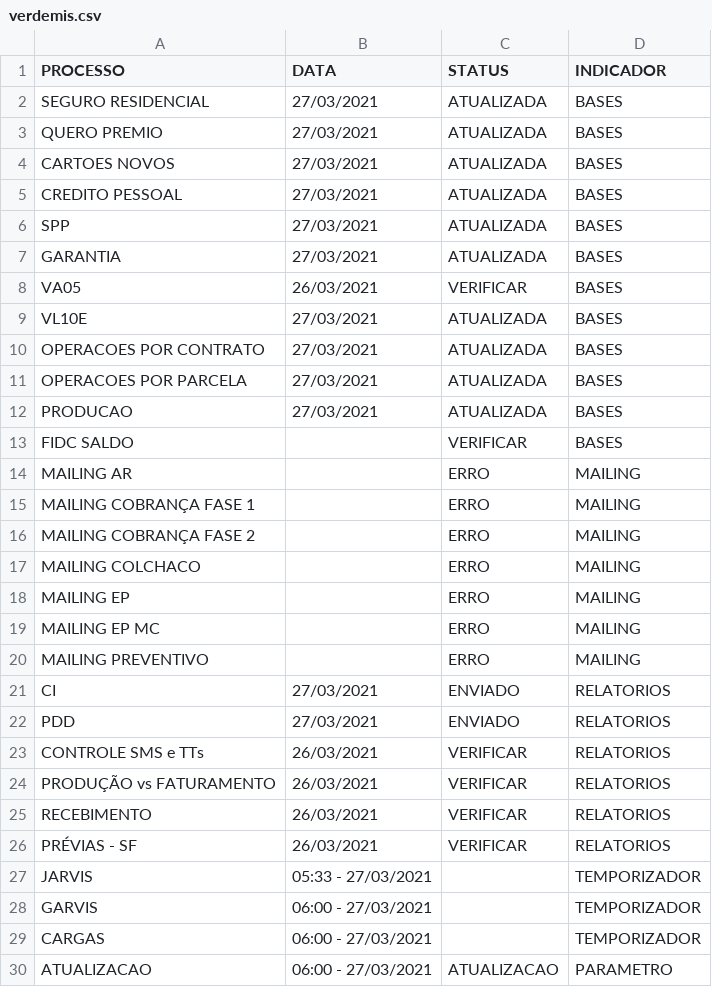
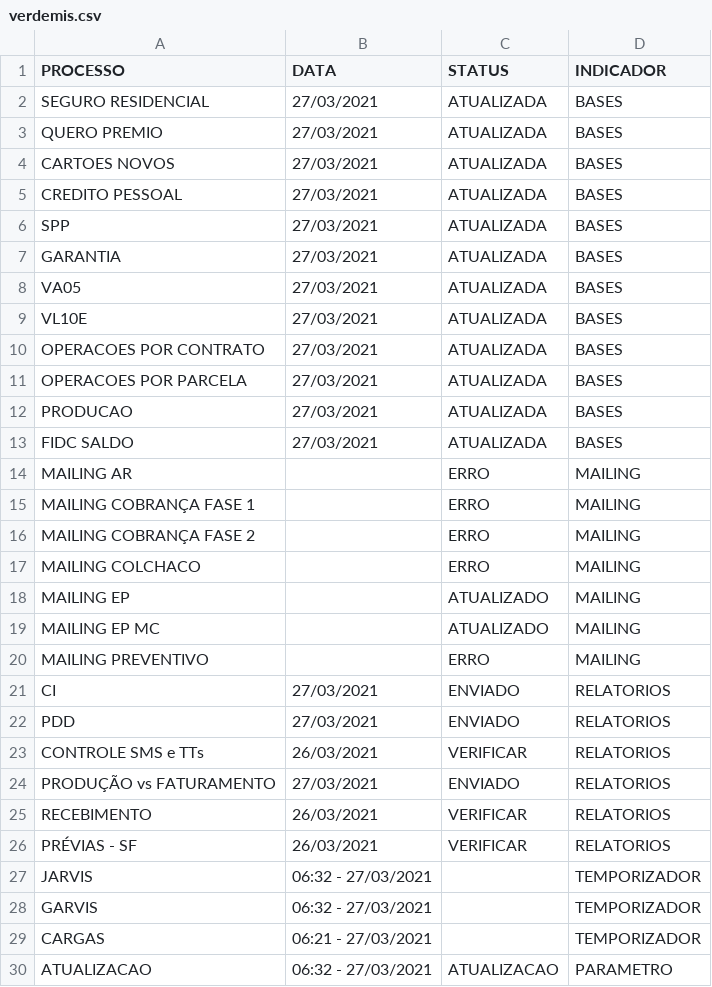
Before and after one commit to lucasely/bot_mis, a CSV file: verdemis.csv, drawn as a sheet.

Commit message:
Atualizando - VerdeMIS

```diff
--- a/verdemis.csv
+++ b/verdemis.csv
@@ -7,3 +7,3 @@ SPP;27/03/2021;ATUALIZADA;BASES
 GARANTIA;27/03/2021;ATUALIZADA;BASES
-VA05;26/03/2021;VERIFICAR;BASES
+VA05;27/03/2021;ATUALIZADA;BASES
 VL10E;27/03/2021;ATUALIZADA;BASES
@@ -12,3 +12,3 @@ OPERACOES POR PARCELA;27/03/2021;ATUALIZADA;BASES
 PRODUCAO;27/03/2021;ATUALIZADA;BASES
-FIDC SALDO;;VERIFICAR;BASES
+FIDC SALDO;27/03/2021;ATUALIZADA;BASES
 MAILING AR;;ERRO;MAILING
@@ -17,4 +17,4 @@ MAILING COBRANÇA FASE 2;;ERRO;MAILING
 MAILING COLCHACO;;ERRO;MAILING
-MAILING EP;;ERRO;MAILING
-MAILING EP MC;;ERRO;MAILING
+MAILING EP;;ATUALIZADO;MAILING
+MAILING EP MC;;ATUALIZADO;MAILING
 MAILING PREVENTIVO;;ERRO;MAILING
@@ -23,8 +23,8 @@ PDD;27/03/2021;ENVIADO;RELATORIOS
 CONTROLE SMS e TTs;26/03/2021;VERIFICAR;RELATORIOS
-PRODUÇÃO vs FATURAMENTO;26/03/2021;VERIFICAR;RELATORIOS
+PRODUÇÃO vs FATURAMENTO;27/03/2021;ENVIADO;RELATORIOS
 RECEBIMENTO;26/03/2021;VERIFICAR;RELATORIOS
 PRÉVIAS - SF;26/03/2021;VERIFICAR;RELATORIOS
-JARVIS;05:33 - 27/03/2021;;TEMPORIZADOR
-GARVIS;06:00 - 27/03/2021;;TEMPORIZADOR
-CARGAS;06:00 - 27/03/2021;;TEMPORIZADOR
-ATUALIZACAO;06:00 - 27/03/2021;ATUALIZACAO;PARAMETRO
+JARVIS;06:32 - 27/03/2021;;TEMPORIZADOR
+GARVIS;06:32 - 27/03/2021;;TEMPORIZADOR
+CARGAS;06:21 - 27/03/2021;;TEMPORIZADOR
+ATUALIZACAO;06:32 - 27/03/2021;ATUALIZACAO;PARAMETRO
```
Also changed, not shown: STATUS_ETL.csv.
